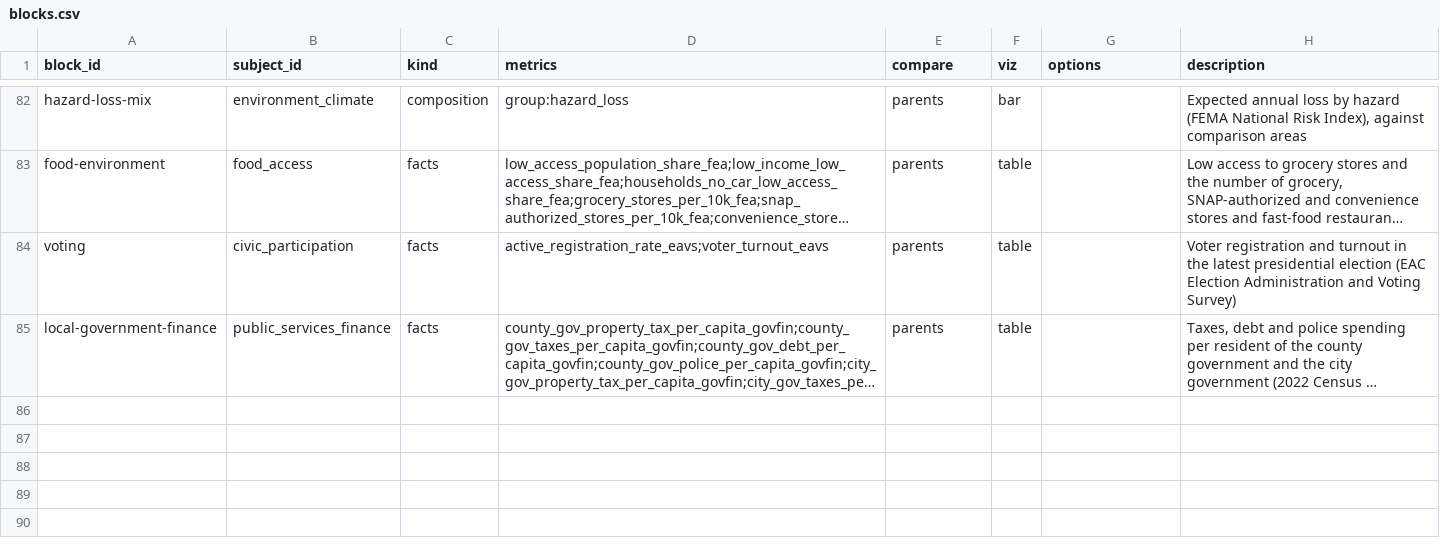
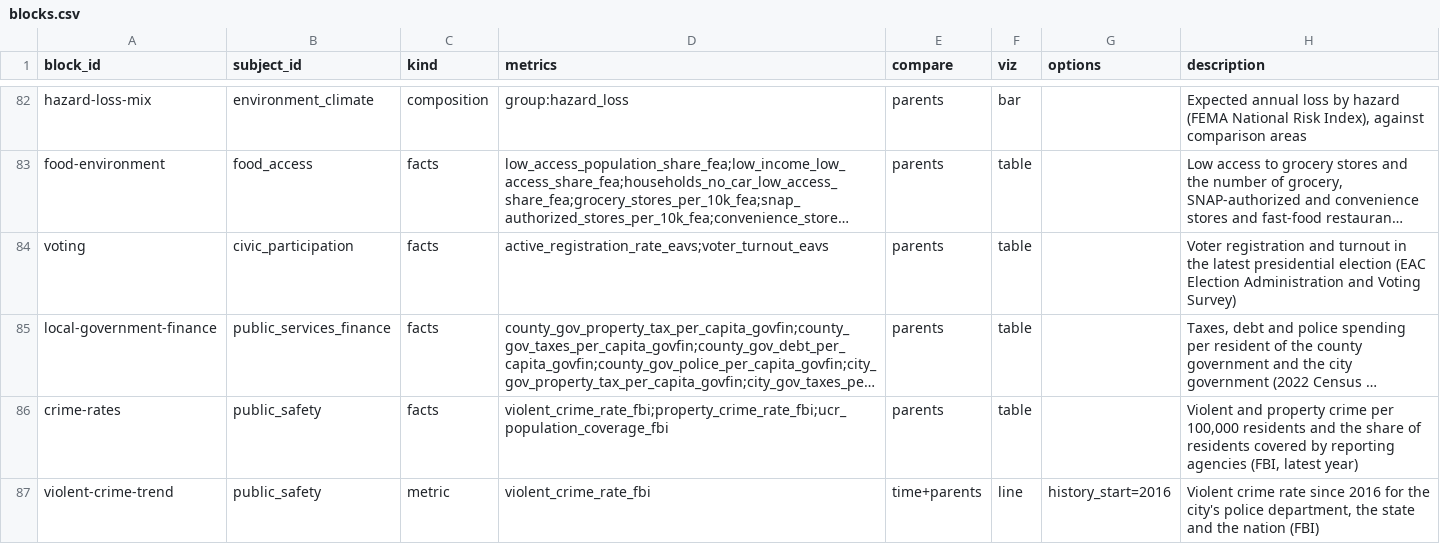
Before and after one commit to jpbranson/geo-report-gen, a CSV file: catalog/blocks.csv, drawn as a sheet; only a part is shown, gaps mark what is left out; long unchanged cells end in …; the diff names each change by its address in the sheet, - before the commit and + after, or states it on an @@ line.

```diff
--- a/catalog/blocks.csv
+++ b/catalog/blocks.csv
+row 86: crime-rates | public_safety | facts | violent_crime_rate_fbi;property_crime_rate_fbi;ucr_population_coverage_fbi | parents | table |  | Violent and property crime per 100,000 residents and the share of residents covered by reporting agencies (FBI, latest year)
+row 87: violent-crime-trend | public_safety | metric | violent_crime_rate_fbi | time+parents | line | history_start=2016 | Violent crime rate since 2016 for the city's police department, the state and the nation (FBI)
```
Also changed, not shown: catalog/metrics.csv, catalog/recipes.csv, 17 other files.
